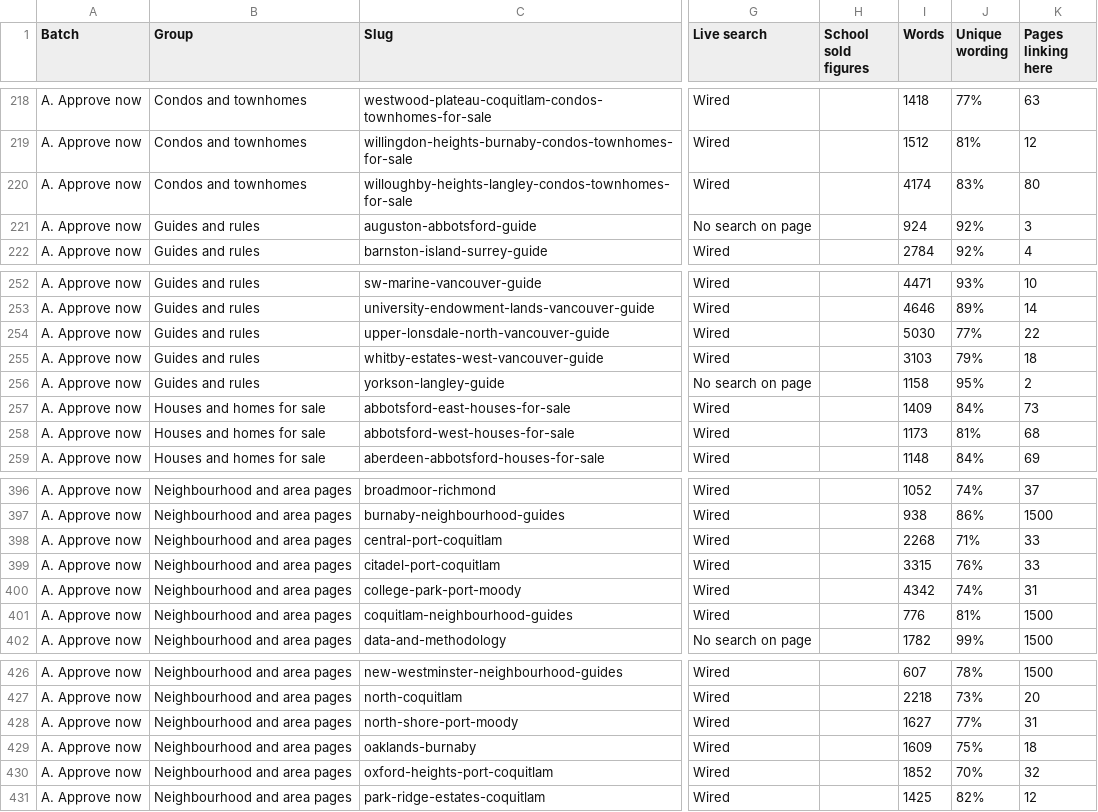
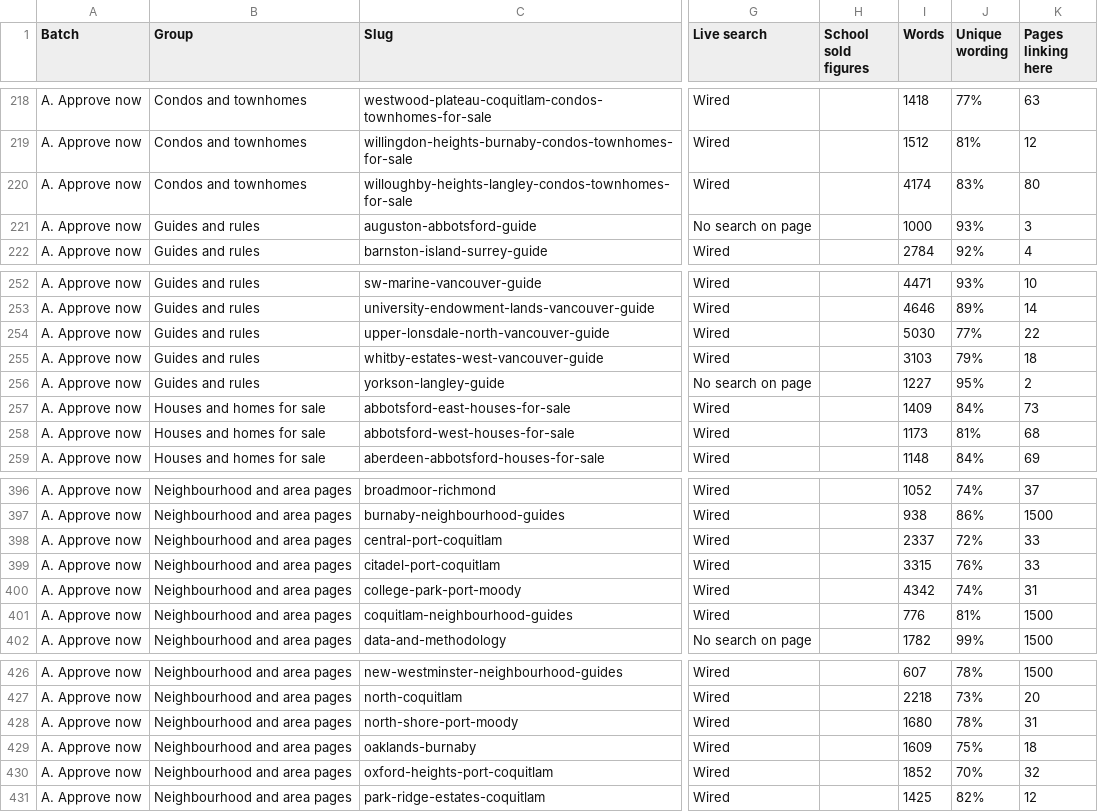
Before and after one commit to jaredgibbons-ai/jaredgibbons-ca, a CSV file: docs/review/launch/launch-approval-2026-11-07.csv, drawn as a sheet; only a part is shown, gaps mark what is left out; the diff names each change by its address in the sheet, - before the commit and + after, or states it on an @@ line.

```diff
--- a/docs/review/launch/launch-approval-2026-11-07.csv
+++ b/docs/review/launch/launch-approval-2026-11-07.csv
-I221 (Words): 924
+I221 (Words): 1000
-J221 (Unique wording): 92%
+J221 (Unique wording): 93%
-I256 (Words): 1158
+I256 (Words): 1227
-I398 (Words): 2268
+I398 (Words): 2337
-J398 (Unique wording): 71%
+J398 (Unique wording): 72%
-I428 (Words): 1627
+I428 (Words): 1680
-J428 (Unique wording): 77%
+J428 (Unique wording): 78%
```
Also changed, not shown: 10 other files.
